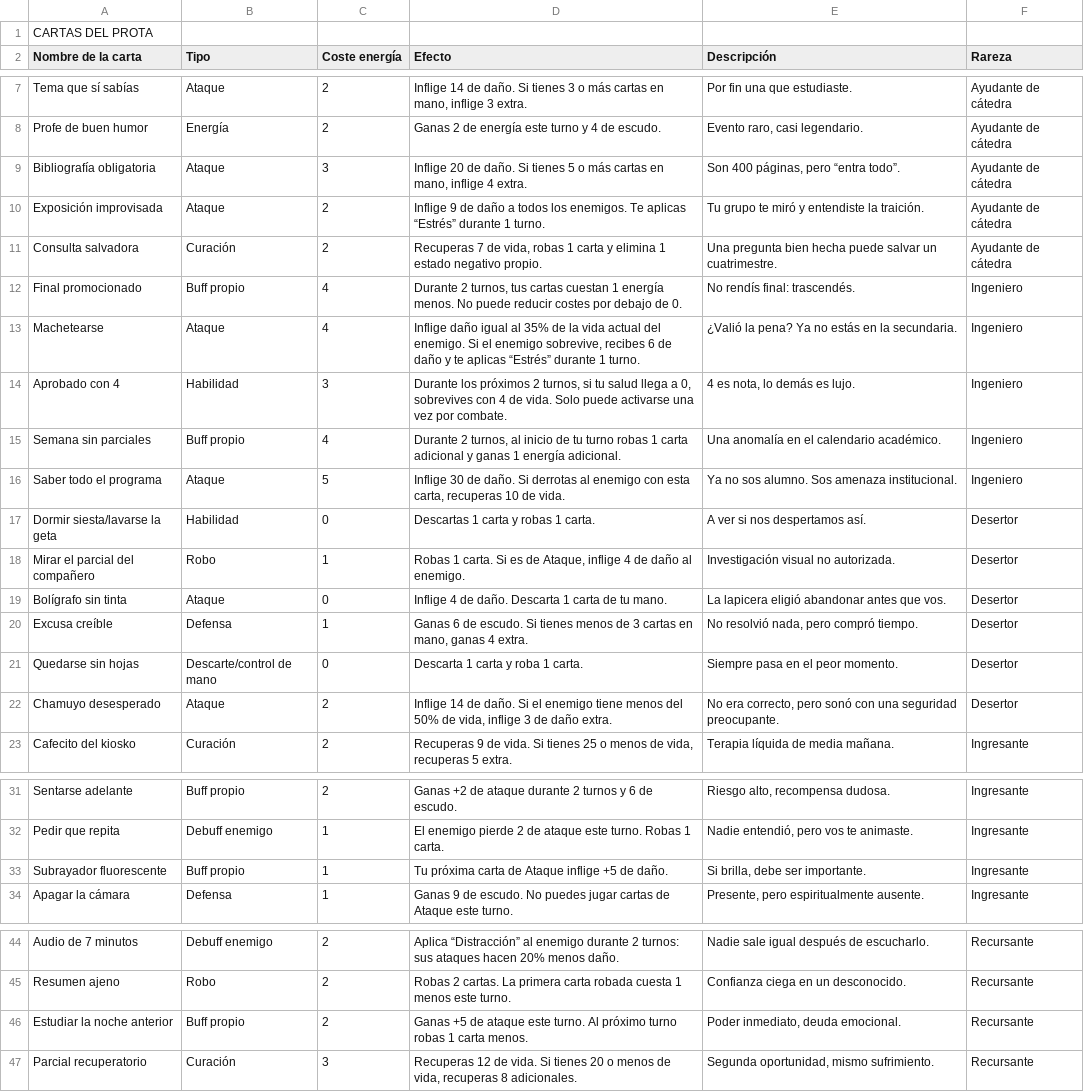
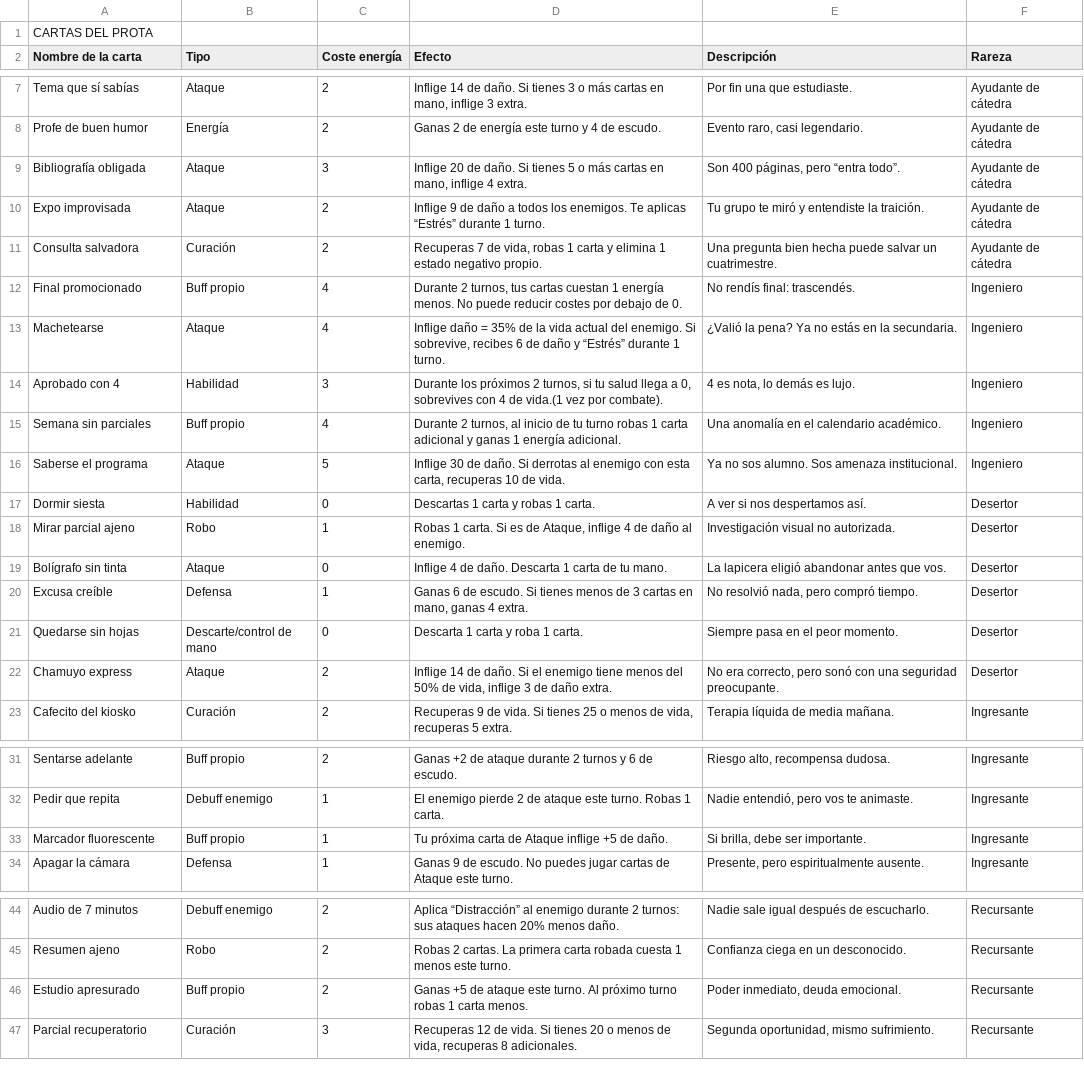
Before and after one commit to Fabriu02/UGDECK, a CSV file: scripts/Cartas iniciales.xlsx - CARTAS PROTA.csv, drawn as a sheet; only a part is shown, gaps mark what is left out.

Commit message:
Update Cartas iniciales.xlsx - CARTAS PROTA.csv

```diff
--- a/scripts/Cartas iniciales.xlsx - CARTAS PROTA.csv
+++ b/scripts/Cartas iniciales.xlsx - CARTAS PROTA.csv
@@ -8,12 +8,12 @@ Tema que sí sabías,Ataque,2,"Inflige 14 de daño. Si tienes 3 o más cartas en
 Profe de buen humor,Energía,2,Ganas 2 de energía este turno y 4 de escudo.,"Evento raro, casi legendario.",Ayudante de cátedra
-Bibliografía obligatoria,Ataque,3,"Inflige 20 de daño. Si tienes 5 o más cartas en mano, inflige 4 extra.","Son 400 páginas, pero “entra todo”.",Ayudante de cátedra
-Exposición improvisada,Ataque,2,Inflige 9 de daño a todos los enemigos. Te aplicas “Estrés” durante 1 turno.,Tu grupo te miró y entendiste la traición.,Ayudante de cátedra
+Bibliografía obligada,Ataque,3,"Inflige 20 de daño. Si tienes 5 o más cartas en mano, inflige 4 extra.","Son 400 páginas, pero “entra todo”.",Ayudante de cátedra
+Expo improvisada,Ataque,2,Inflige 9 de daño a todos los enemigos. Te aplicas “Estrés” durante 1 turno.,Tu grupo te miró y entendiste la traición.,Ayudante de cátedra
 Consulta salvadora,Curación,2,"Recuperas 7 de vida, robas 1 carta y elimina 1 estado negativo propio.",Una pregunta bien hecha puede salvar un cuatrimestre.,Ayudante de cátedra
 Final promocionado,Buff propio,4,"Durante 2 turnos, tus cartas cuestan 1 energía menos. No puede reducir costes por debajo de 0.",No rendís final: trascendés.,Ingeniero
-Machetearse,Ataque,4,"Inflige daño igual al 35% de la vida actual del enemigo. Si el enemigo sobrevive, recibes 6 de daño y te aplicas “Estrés” durante 1 turno.",¿Valió la pena? Ya no estás en la secundaria.,Ingeniero
-Aprobado con 4,Habilidad,3,"Durante los próximos 2 turnos, si tu salud llega a 0, sobrevives con 4 de vida. Solo puede activarse una vez por combate.","4 es nota, lo demás es lujo.",Ingeniero
+Machetearse,Ataque,4,"Inflige daño = 35% de la vida actual del enemigo. Si sobrevive, recibes 6 de daño y “Estrés” durante 1 turno.",¿Valió la pena? Ya no estás en la secundaria.,Ingeniero
+Aprobado con 4,Habilidad,3,"Durante los próximos 2 turnos, si tu salud llega a 0, sobrevives con 4 de vida.(1 vez por combate).","4 es nota, lo demás es lujo.",Ingeniero
 Semana sin parciales,Buff propio,4,"Durante 2 turnos, al inicio de tu turno robas 1 carta adicional y ganas 1 energía adicional.",Una anomalía en el calendario académico.,Ingeniero
-Saber todo el programa,Ataque,5,"Inflige 30 de daño. Si derrotas al enemigo con esta carta, recuperas 10 de vida.",Ya no sos alumno. Sos amenaza institucional.,Ingeniero
-Dormir siesta/lavarse la geta,Habilidad,0,Descartas 1 carta y robas 1 carta.,A ver si nos despertamos así.,Desertor
-Mirar el parcial del compañero,Robo,1,"Robas 1 carta. Si es de Ataque, inflige 4 de daño al enemigo.",Investigación visual no autorizada.,Desertor
+Saberse el programa,Ataque,5,"Inflige 30 de daño. Si derrotas al enemigo con esta carta, recuperas 10 de vida. ",Ya no sos alumno. Sos amenaza institucional.,Ingeniero
+Dormir siesta,Habilidad,0,Descartas 1 carta y robas 1 carta.,A ver si nos despertamos así.,Desertor
+Mirar parcial ajeno,Robo,1,"Robas 1 carta. Si es de Ataque, inflige 4 de daño al enemigo.",Investigación visual no autorizada.,Desertor
 Bolígrafo sin tinta,Ataque,0,Inflige 4 de daño. Descarta 1 carta de tu mano.,La lapicera eligió abandonar antes que vos.,Desertor
@@ -21,3 +21,3 @@ Excusa creíble,Defensa,1,"Ganas 6 de escudo. Si tienes menos de 3 cartas en man
 Quedarse sin hojas,Descarte/control de mano,0,Descarta 1 carta y roba 1 carta.,Siempre pasa en el peor momento.,Desertor
-Chamuyo desesperado,Ataque,2,"Inflige 14 de daño. Si el enemigo tiene menos del 50% de vida, inflige 3 de daño extra.","No era correcto, pero sonó con una seguridad preocupante.",Desertor
+Chamuyo express,Ataque,2,"Inflige 14 de daño. Si el enemigo tiene menos del 50% de vida, inflige 3 de daño extra.","No era correcto, pero sonó con una seguridad preocupante.",Desertor
 Cafecito del kiosko,Curación,2,"Recuperas 9 de vida. Si tienes 25 o menos de vida, recuperas 5 extra.",Terapia líquida de media mañana.,Ingresante
@@ -32,3 +32,3 @@ Sentarse adelante,Buff propio,2,Ganas +2 de ataque durante 2 turnos y 6 de escud
 Pedir que repita,Debuff enemigo,1,El enemigo pierde 2 de ataque este turno. Robas 1 carta.,"Nadie entendió, pero vos te animaste.",Ingresante
-Subrayador fluorescente,Buff propio,1,Tu próxima carta de Ataque inflige +5 de daño.,"Si brilla, debe ser importante.",Ingresante
+Marcador fluorescente,Buff propio,1,Tu próxima carta de Ataque inflige +5 de daño.,"Si brilla, debe ser importante.",Ingresante
 Apagar la cámara,Defensa,1,Ganas 9 de escudo. No puedes jugar cartas de Ataque este turno.,"Presente, pero espiritualmente ausente.",Ingresante
@@ -45,3 +45,3 @@ Audio de 7 minutos,Debuff enemigo,2,Aplica “Distracción” al enemigo durante
 Resumen ajeno,Robo,2,Robas 2 cartas. La primera carta robada cuesta 1 menos este turno.,Confianza ciega en un desconocido.,Recursante
-Estudiar la noche anterior,Buff propio,2,Ganas +5 de ataque este turno. Al próximo turno robas 1 carta menos.,"Poder inmediato, deuda emocional.",Recursante
+Estudio apresurado,Buff propio,2,Ganas +5 de ataque este turno. Al próximo turno robas 1 carta menos.,"Poder inmediato, deuda emocional.",Recursante
 Parcial recuperatorio,Curación,3,"Recuperas 12 de vida. Si tienes 20 o menos de vida, recuperas 8 adicionales.","Segunda oportunidad, mismo sufrimiento.",Recursante
```
